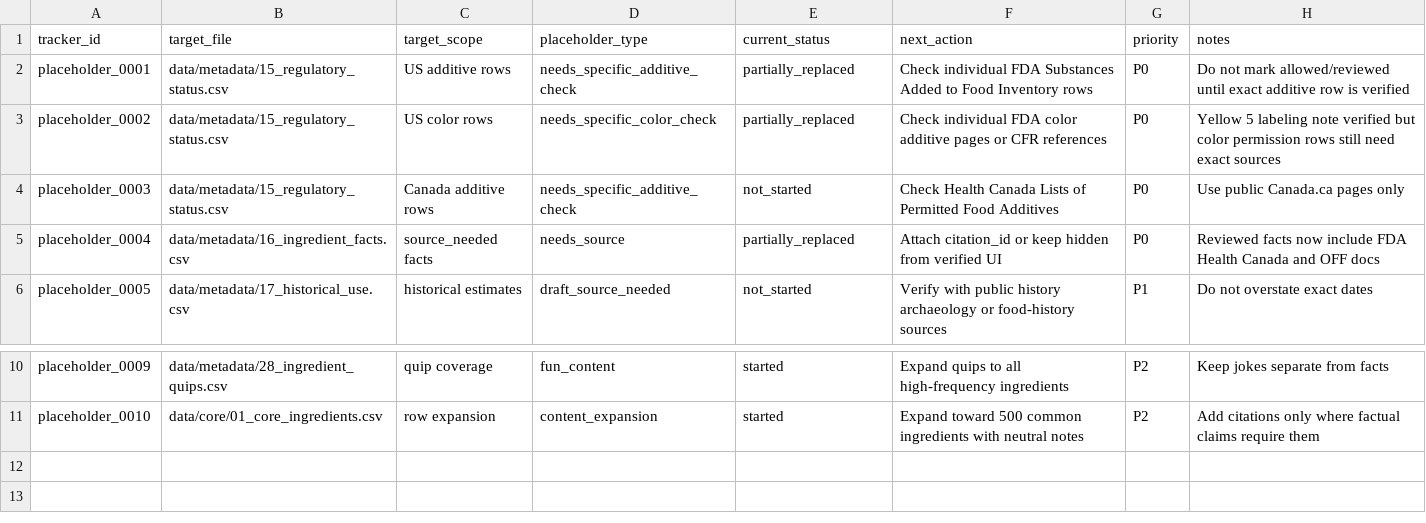
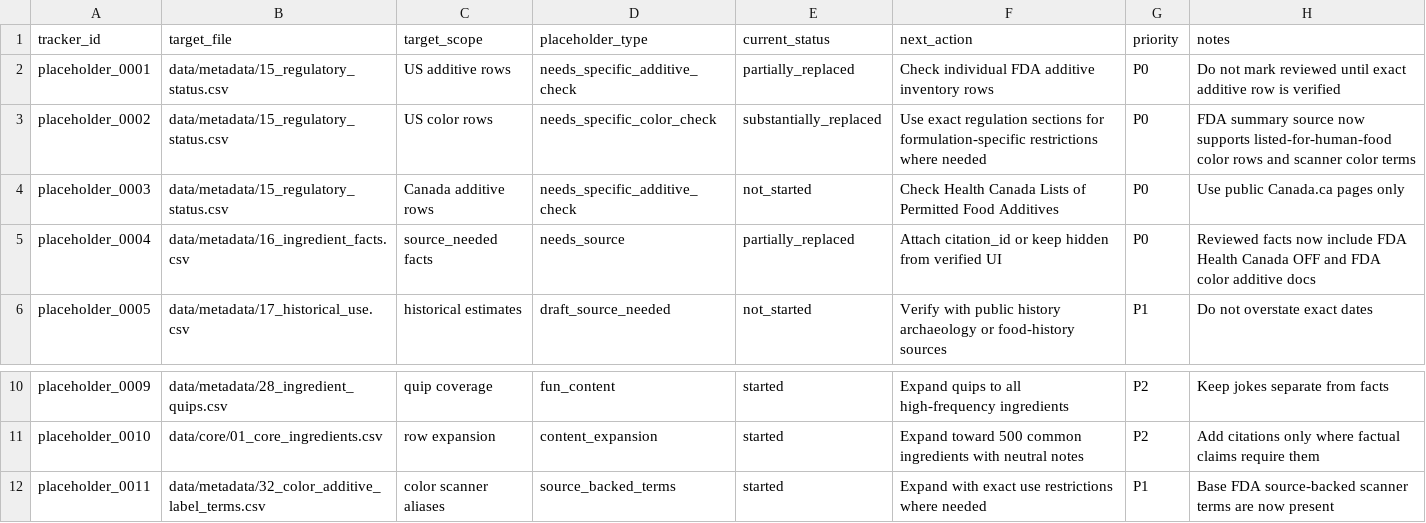
Before and after one commit to BradyLoreeVillianyLabs/Ingredient-Knowledge-Base, a CSV file: data/metadata/30_placeholder_replacement_tracker.csv, drawn as a sheet; only a part is shown, gaps mark what is left out.

Commit message:
chore: update placeholder tracker after color source pass

```diff
--- a/data/metadata/30_placeholder_replacement_tracker.csv
+++ b/data/metadata/30_placeholder_replacement_tracker.csv
@@ -1,6 +1,6 @@
 tracker_id,target_file,target_scope,placeholder_type,current_status,next_action,priority,notes
-placeholder_0001,data/metadata/15_regulatory_status.csv,US additive rows,needs_specific_additive_check,partially_replaced,Check individual FDA Substances Added to Food Inventory rows,P0,Do not mark allowed/reviewed until exact additive row is verified
-placeholder_0002,data/metadata/15_regulatory_status.csv,US color rows,needs_specific_color_check,partially_replaced,Check individual FDA color additive pages or CFR references,P0,Yellow 5 labeling note verified but color permission rows still need exact sources
+placeholder_0001,data/metadata/15_regulatory_status.csv,US additive rows,needs_specific_additive_check,partially_replaced,Check individual FDA additive inventory rows,P0,Do not mark reviewed until exact additive row is verified
+placeholder_0002,data/metadata/15_regulatory_status.csv,US color rows,needs_specific_color_check,substantially_replaced,Use exact regulation sections for formulation-specific restrictions where needed,P0,FDA summary source now supports listed-for-human-food color rows and scanner color terms
 placeholder_0003,data/metadata/15_regulatory_status.csv,Canada additive rows,needs_specific_additive_check,not_started,Check Health Canada Lists of Permitted Food Additives,P0,Use public Canada.ca pages only
-placeholder_0004,data/metadata/16_ingredient_facts.csv,source_needed facts,needs_source,partially_replaced,Attach citation_id or keep hidden from verified UI,P0,Reviewed facts now include FDA Health Canada and OFF docs
+placeholder_0004,data/metadata/16_ingredient_facts.csv,source_needed facts,needs_source,partially_replaced,Attach citation_id or keep hidden from verified UI,P0,Reviewed facts now include FDA Health Canada OFF and FDA color additive docs
 placeholder_0005,data/metadata/17_historical_use.csv,historical estimates,draft_source_needed,not_started,Verify with public history archaeology or food-history sources,P1,Do not overstate exact dates
@@ -11 +11,2 @@ placeholder_0009,data/metadata/28_ingredient_quips.csv,quip coverage,fun_content
 placeholder_0010,data/core/01_core_ingredients.csv,row expansion,content_expansion,started,Expand toward 500 common ingredients with neutral notes,P2,Add citations only where factual claims require them
+placeholder_0011,data/metadata/32_color_additive_label_terms.csv,color scanner aliases,source_backed_terms,started,Expand with exact use restrictions where needed,P1,Base FDA source-backed scanner terms are now present
```
